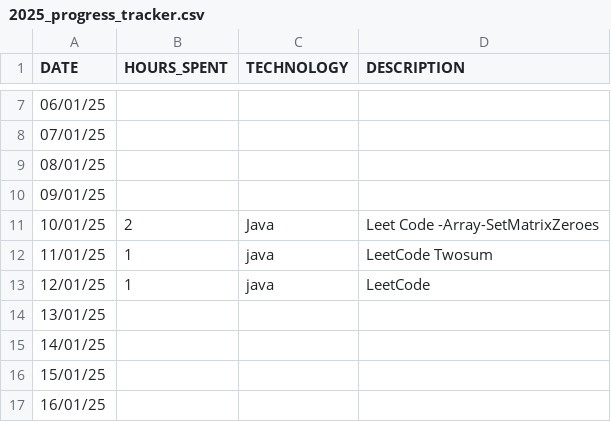
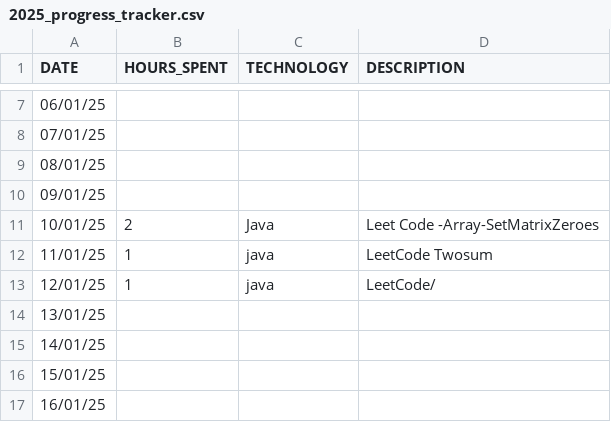
Before and after one commit to studycircle3104/progress-tracker, a CSV file: vikash/2025_progress_tracker.csv, drawn as a sheet; only a part is shown, gaps mark what is left out.

Commit message:
updated

```diff
--- a/vikash/2025_progress_tracker.csv
+++ b/vikash/2025_progress_tracker.csv
@@ -12,3 +12,3 @@ DATE,HOURS_SPENT,TECHNOLOGY,DESCRIPTION
 11/01/25,1,java,LeetCode Twosum
-12/01/25,1,java,LeetCode
+12/01/25,1,java,LeetCode/
 13/01/25,,,
```
